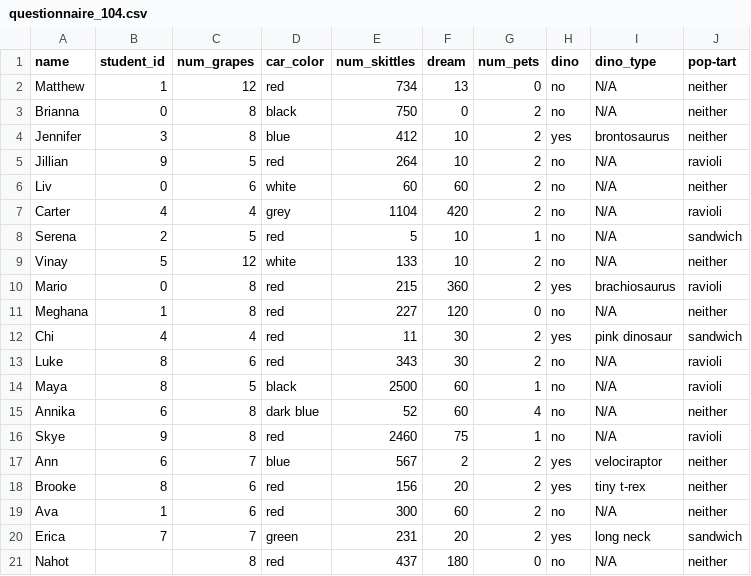
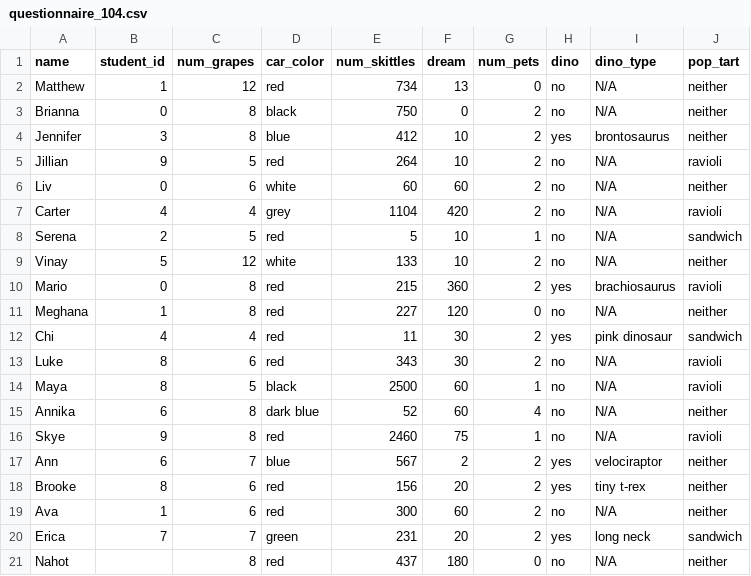
Before and after one commit to matthew-bachmann/MAT104-Fall23, a CSV file: Week-1/questionnaire_104.csv, drawn as a sheet.

```diff
--- a/Week-1/questionnaire_104.csv
+++ b/Week-1/questionnaire_104.csv
@@ -1,2 +1,2 @@
-name,student_id,num_grapes,car_color,num_skittles,dream,num_pets,dino,dino_type,pop-tart
+name,student_id,num_grapes,car_color,num_skittles,dream,num_pets,dino,dino_type,pop_tart
 Matthew,1,12,red,734,13,0,no,N/A,neither
```
Also changed, not shown: 2 other files.
